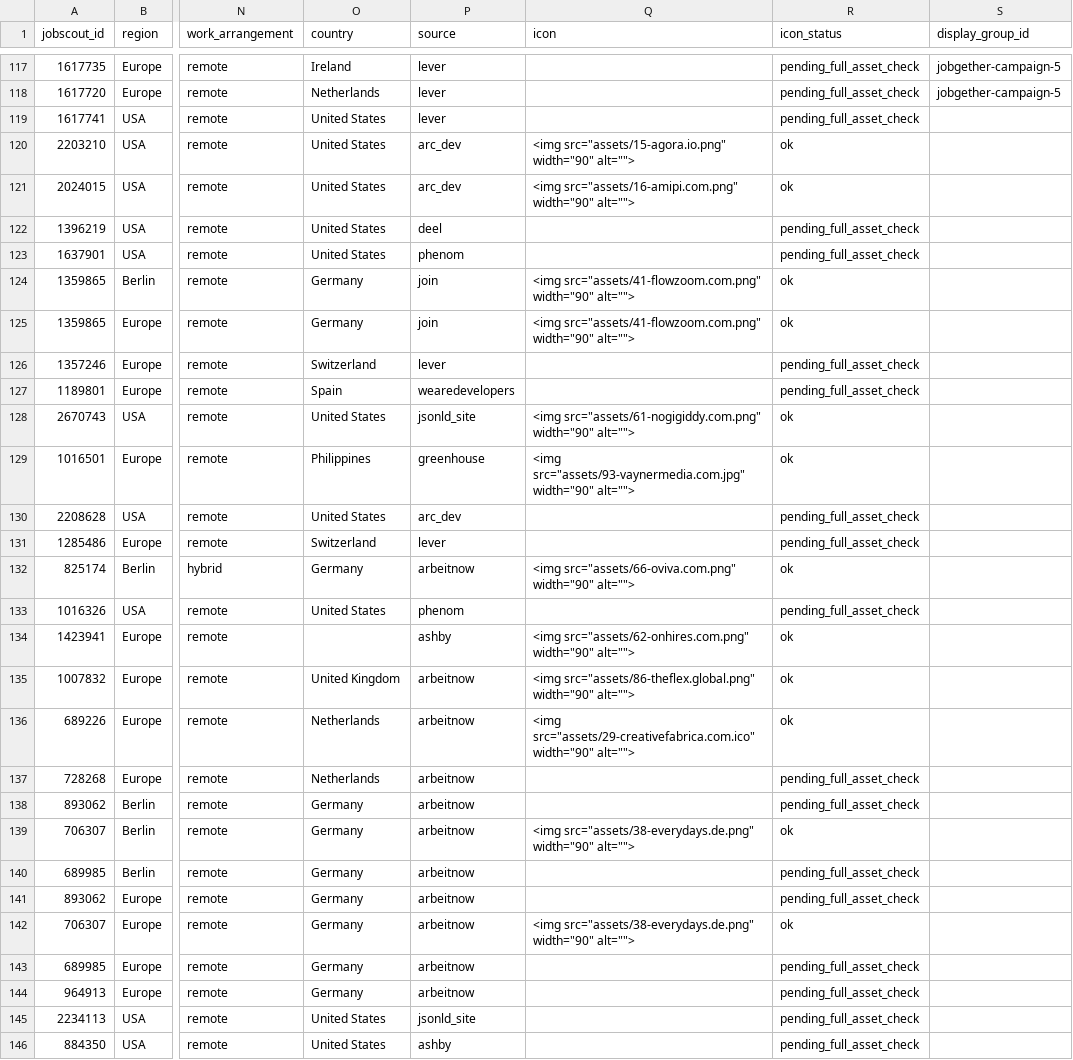
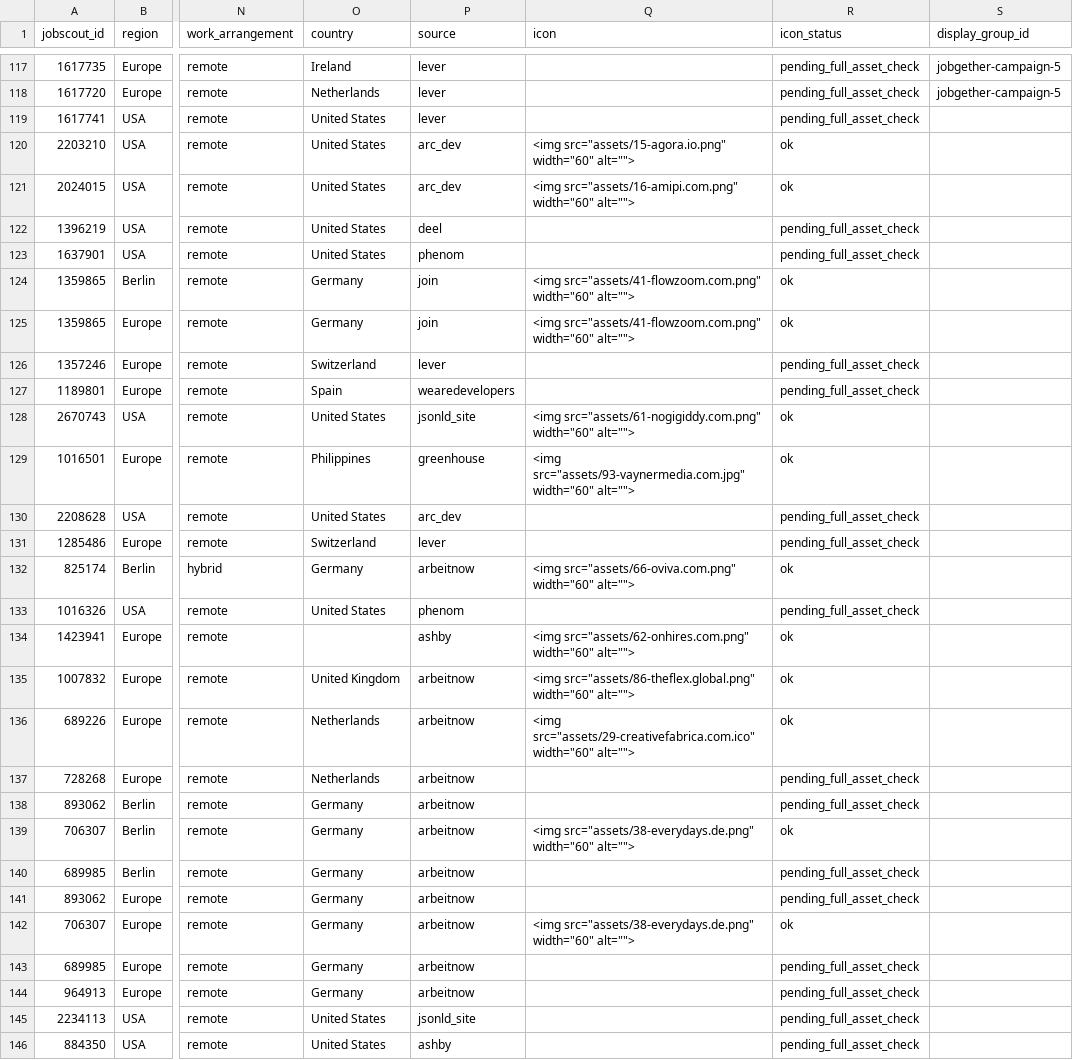
Before and after one commit to noah-42/video-editor-jobs, a CSV file: data/jobs.csv, drawn as a sheet; only a part is shown, gaps mark what is left out; the diff covers the shown part only; the diff names each change by its address in the sheet, - before the commit and + after, or states it on an @@ line.

Commit message:
Update jobs.csv

```diff
--- a/data/jobs.csv
+++ b/data/jobs.csv
-Q120 (icon): <img src="assets/15-agora.io.png" width="90" alt="">
+Q120 (icon): <img src="assets/15-agora.io.png" width="60" alt="">
-Q121 (icon): <img src="assets/16-amipi.com.png" width="90" alt="">
+Q121 (icon): <img src="assets/16-amipi.com.png" width="60" alt="">
-Q124:Q125 (icon): <img src="assets/41-flowzoom.com.png" width="90" alt="">
+Q124:Q125 (icon): <img src="assets/41-flowzoom.com.png" width="60" alt="">
-Q128 (icon): <img src="assets/61-nogigiddy.com.png" width="90" alt="">
+Q128 (icon): <img src="assets/61-nogigiddy.com.png" width="60" alt="">
-Q129 (icon): <img src="assets/93-vaynermedia.com.jpg" width="90" alt="">
+Q129 (icon): <img src="assets/93-vaynermedia.com.jpg" width="60" alt="">
-Q132 (icon): <img src="assets/66-oviva.com.png" width="90" alt="">
+Q132 (icon): <img src="assets/66-oviva.com.png" width="60" alt="">
-Q134 (icon): <img src="assets/62-onhires.com.png" width="90" alt="">
+Q134 (icon): <img src="assets/62-onhires.com.png" width="60" alt="">
-Q135 (icon): <img src="assets/86-theflex.global.png" width="90" alt="">
+Q135 (icon): <img src="assets/86-theflex.global.png" width="60" alt="">
-Q136 (icon): <img src="assets/29-creativefabrica.com.ico" width="90" alt="">
+Q136 (icon): <img src="assets/29-creativefabrica.com.ico" width="60" alt="">
-Q139 (icon): <img src="assets/38-everydays.de.png" width="90" alt="">
+Q139 (icon): <img src="assets/38-everydays.de.png" width="60" alt="">
-Q142 (icon): <img src="assets/38-everydays.de.png" width="90" alt="">
+Q142 (icon): <img src="assets/38-everydays.de.png" width="60" alt="">
```
Also changed, not shown: 62 edited cells elsewhere in this file.
